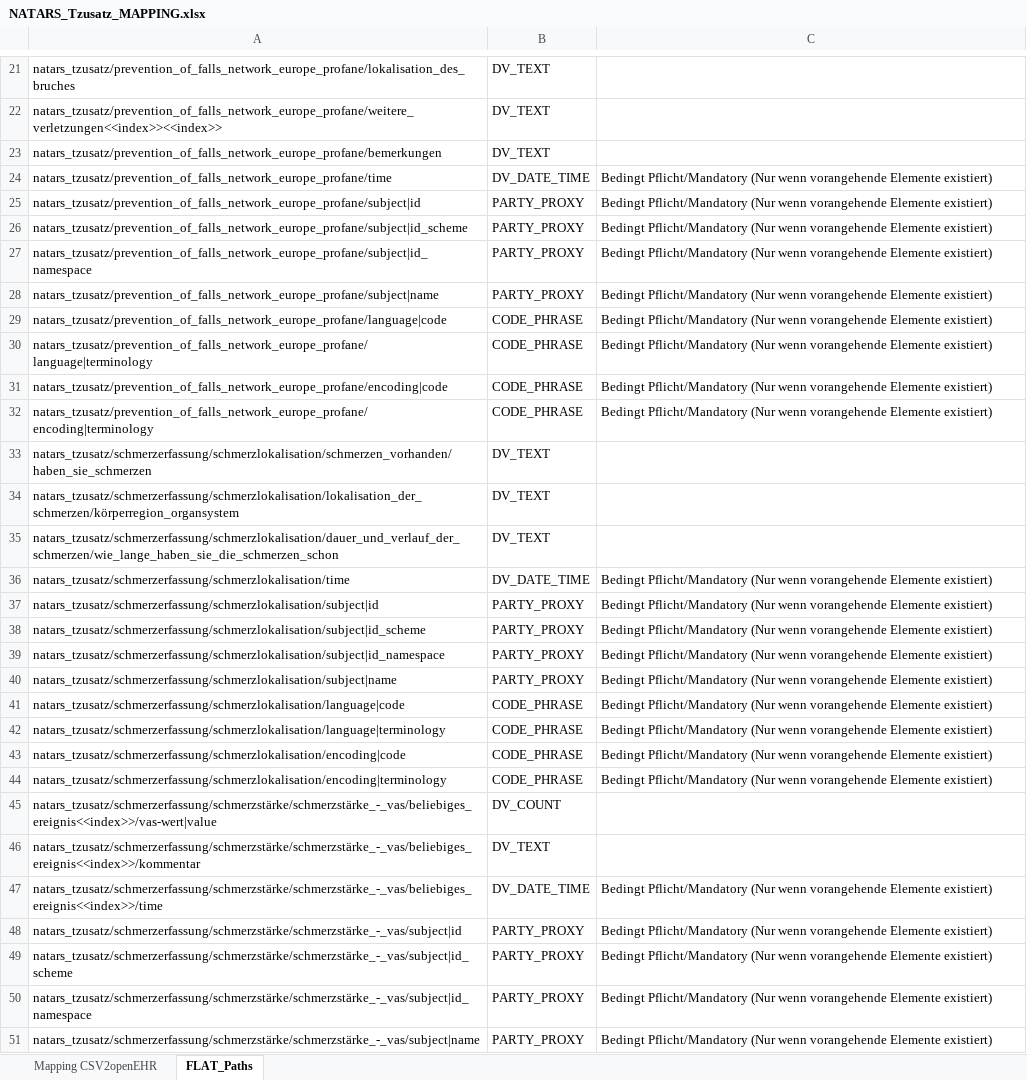
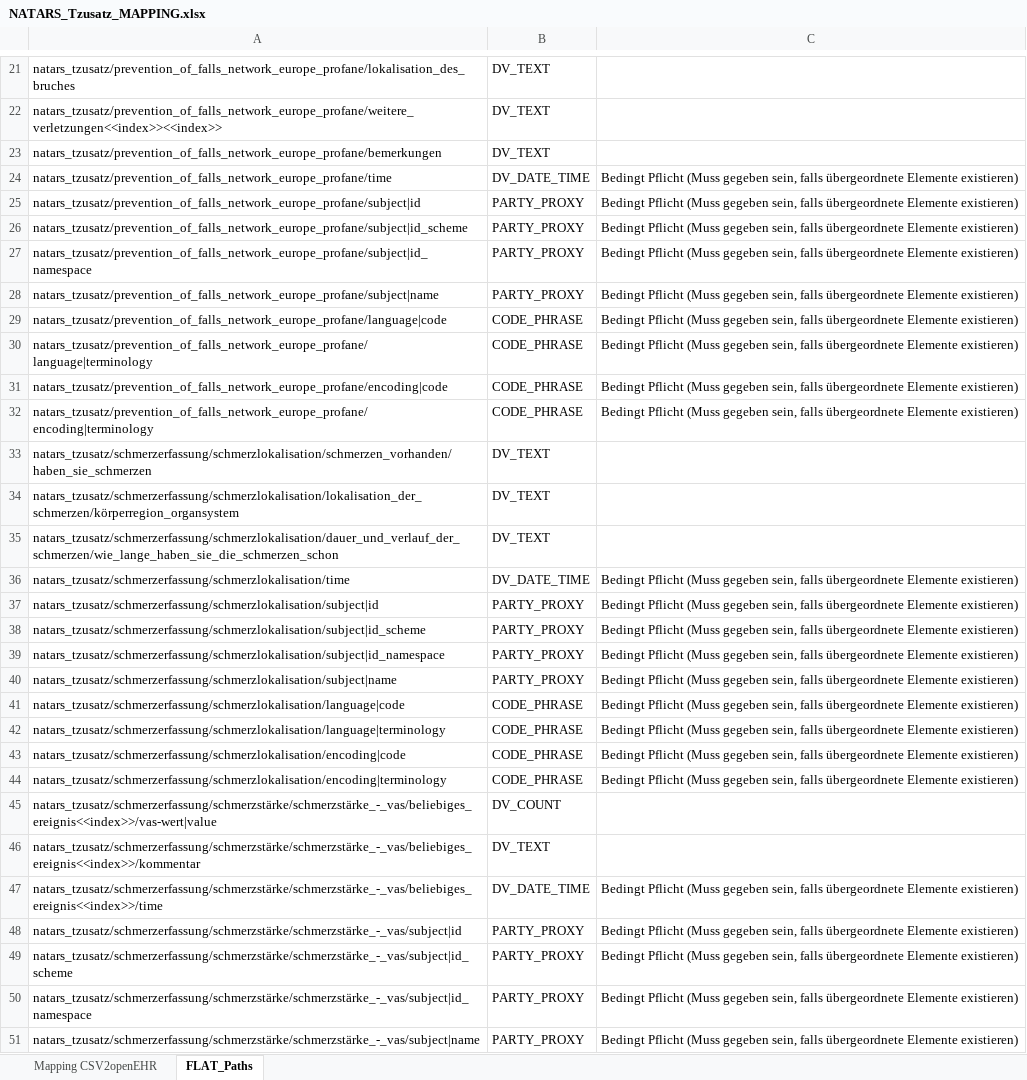
Before and after one commit to zlgesundheit/openEHR_FLAT_Loader, an Excel workbook: Manual Tasks/NATARS_Tzusatz_MAPPING.xlsx, sheet FLAT_Paths, drawn as a sheet; only a part is shown, gaps mark what is left out; values as stored, in another font and other column widths than the file's, no borders; the diff covers the shown part only; the diff names each change by its address in the sheet, - before the commit and + after, or states it on an @@ line.

```diff
--- a/Manual Tasks/NATARS_Tzusatz_MAPPING.xlsx (sheet FLAT_Paths)
+++ b/Manual Tasks/NATARS_Tzusatz_MAPPING.xlsx (sheet FLAT_Paths)
-C24:C32: Bedingt Pflicht/Mandatory (Nur wenn vorangehende Elemente existiert)
+C24:C32: Bedingt Pflicht (Muss gegeben sein, falls übergeordnete Elemente existieren)
-C36:C44: Bedingt Pflicht/Mandatory (Nur wenn vorangehende Elemente existiert)
+C36:C44: Bedingt Pflicht (Muss gegeben sein, falls übergeordnete Elemente existieren)
-C47:C51: Bedingt Pflicht/Mandatory (Nur wenn vorangehende Elemente existiert)
+C47:C51: Bedingt Pflicht (Muss gegeben sein, falls übergeordnete Elemente existieren)
```
Also changed, not shown: 39 edited cells elsewhere in this sheet, sheet Mapping CSV2openEHR, 15 other files.
